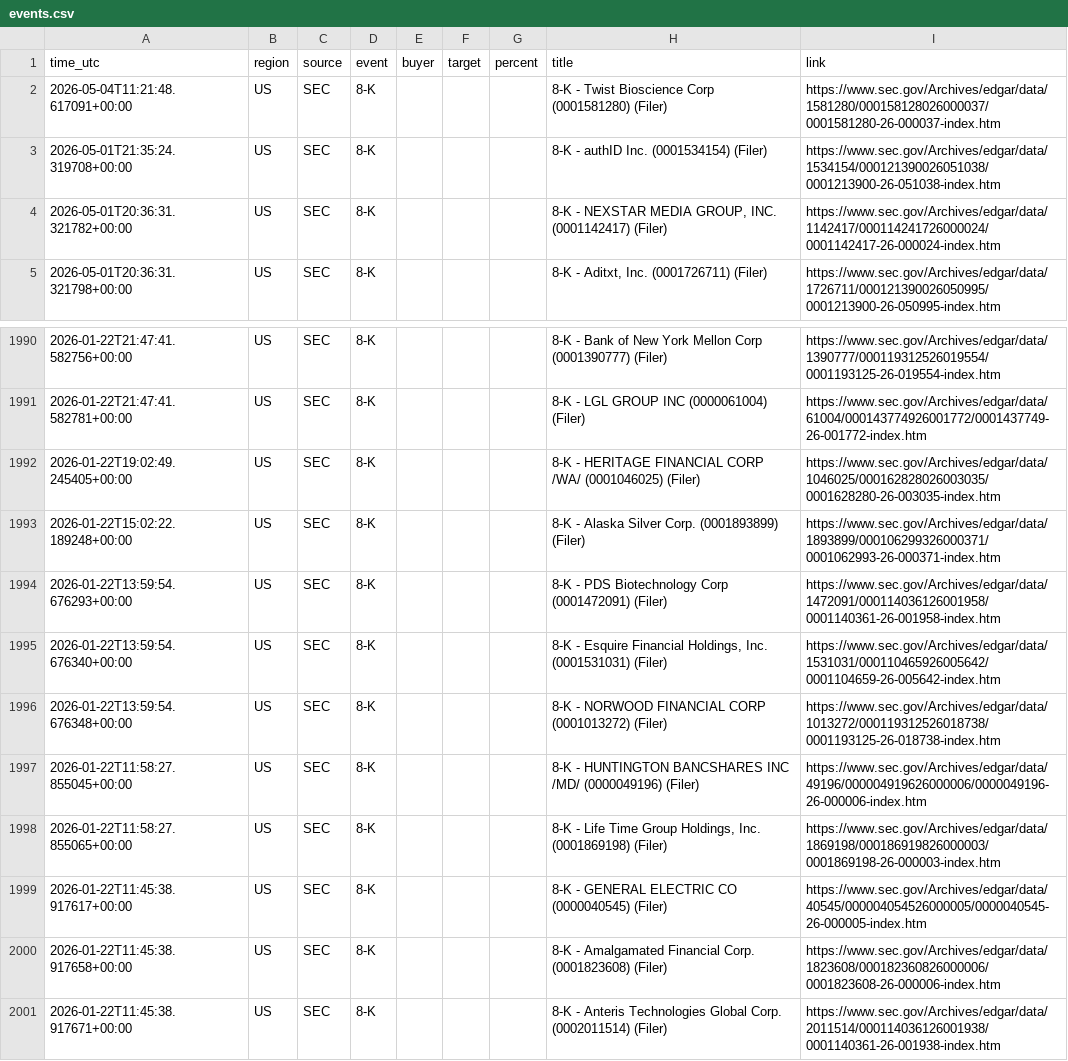
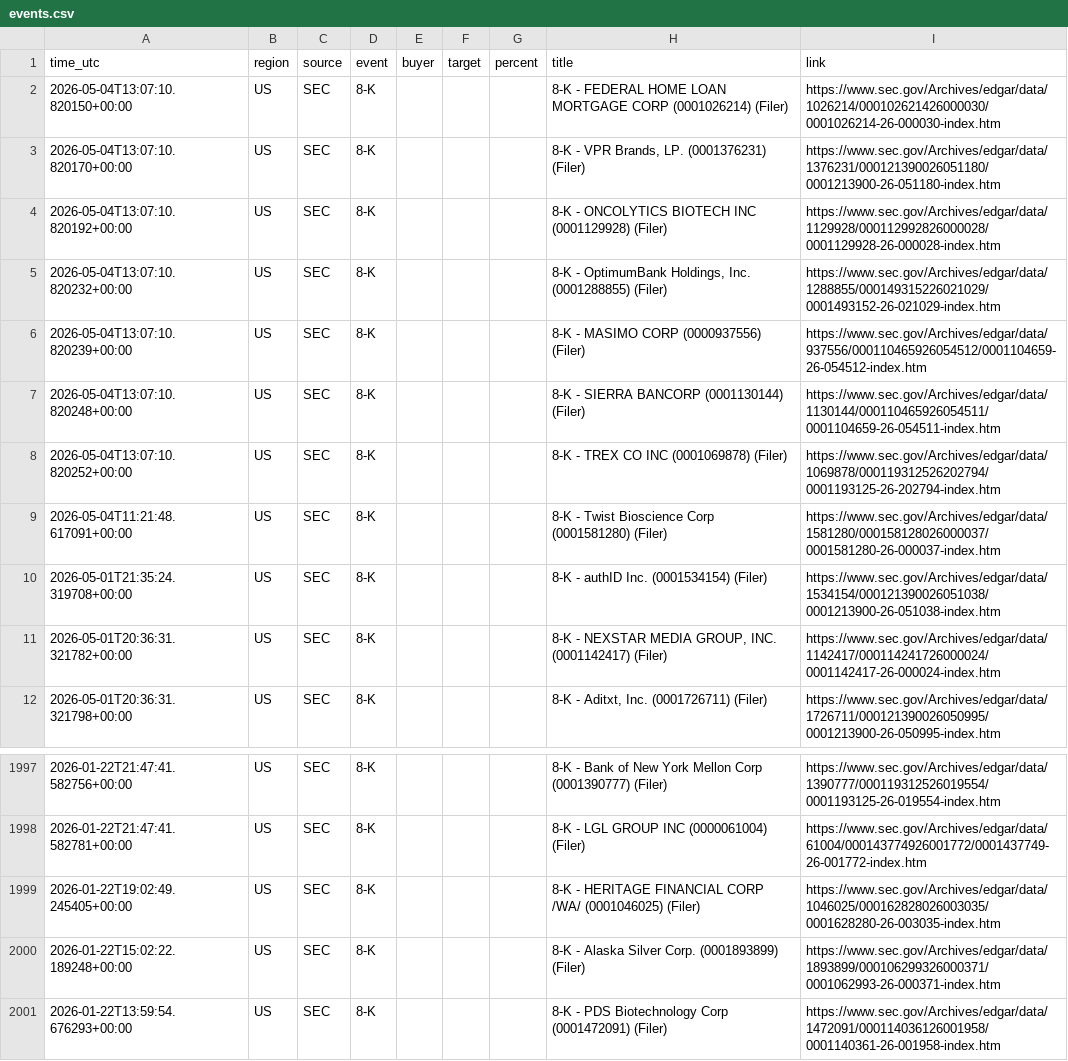
Before and after one commit to 495m5mghnv-arch/StakeWatch-, a CSV file: events.csv, drawn as a sheet; only a part is shown, gaps mark what is left out.

```diff
--- a/events.csv
+++ b/events.csv
@@ -1,2 +1,9 @@
 time_utc,region,source,event,buyer,target,percent,title,link
+2026-05-04T13:07:10.820150+00:00,US,SEC,8-K,,,,8-K - FEDERAL HOME LOAN MORTGAGE CORP (0001026214) (Filer),https://www.sec.gov/Archives/edgar/data/1026214/000102621426000030/0001026214-26-000030-index.htm
+2026-05-04T13:07:10.820170+00:00,US,SEC,8-K,,,,"8-K - VPR Brands, LP. (0001376231) (Filer)",https://www.sec.gov/Archives/edgar/data/1376231/000121390026051180/0001213900-26-051180-index.htm
+2026-05-04T13:07:10.820192+00:00,US,SEC,8-K,,,,8-K - ONCOLYTICS BIOTECH INC (0001129928) (Filer),https://www.sec.gov/Archives/edgar/data/1129928/000112992826000028/0001129928-26-000028-index.htm
+2026-05-04T13:07:10.820232+00:00,US,SEC,8-K,,,,"8-K - OptimumBank Holdings, Inc. (0001288855) (Filer)",https://www.sec.gov/Archives/edgar/data/1288855/000149315226021029/0001493152-26-021029-index.htm
+2026-05-04T13:07:10.820239+00:00,US,SEC,8-K,,,,8-K - MASIMO CORP (0000937556) (Filer),https://www.sec.gov/Archives/edgar/data/937556/000110465926054512/0001104659-26-054512-index.htm
+2026-05-04T13:07:10.820248+00:00,US,SEC,8-K,,,,8-K - SIERRA BANCORP (0001130144) (Filer),https://www.sec.gov/Archives/edgar/data/1130144/000110465926054511/0001104659-26-054511-index.htm
+2026-05-04T13:07:10.820252+00:00,US,SEC,8-K,,,,8-K - TREX CO INC (0001069878) (Filer),https://www.sec.gov/Archives/edgar/data/1069878/000119312526202794/0001193125-26-202794-index.htm
 2026-05-04T11:21:48.617091+00:00,US,SEC,8-K,,,,8-K - Twist Bioscience Corp (0001581280) (Filer),https://www.sec.gov/Archives/edgar/data/1581280/000158128026000037/0001581280-26-000037-index.htm
@@ -1994,8 +2001 @@ time_utc,region,source,event,buyer,target,percent,title,link
 2026-01-22T13:59:54.676293+00:00,US,SEC,8-K,,,,8-K - PDS Biotechnology Corp (0001472091) (Filer),https://www.sec.gov/Archives/edgar/data/1472091/000114036126001958/0001140361-26-001958-index.htm
-2026-01-22T13:59:54.676340+00:00,US,SEC,8-K,,,,"8-K - Esquire Financial Holdings, Inc. (0001531031) (Filer)",https://www.sec.gov/Archives/edgar/data/1531031/000110465926005642/0001104659-26-005642-index.htm
-2026-01-22T13:59:54.676348+00:00,US,SEC,8-K,,,,8-K - NORWOOD FINANCIAL CORP (0001013272) (Filer),https://www.sec.gov/Archives/edgar/data/1013272/000119312526018738/0001193125-26-018738-index.htm
-2026-01-22T11:58:27.855045+00:00,US,SEC,8-K,,,,8-K - HUNTINGTON BANCSHARES INC /MD/ (0000049196) (Filer),https://www.sec.gov/Archives/edgar/data/49196/000004919626000006/0000049196-26-000006-index.htm
-2026-01-22T11:58:27.855065+00:00,US,SEC,8-K,,,,"8-K - Life Time Group Holdings, Inc. (0001869198) (Filer)",https://www.sec.gov/Archives/edgar/data/1869198/000186919826000003/0001869198-26-000003-index.htm
-2026-01-22T11:45:38.917617+00:00,US,SEC,8-K,,,,8-K - GENERAL ELECTRIC CO (0000040545) (Filer),https://www.sec.gov/Archives/edgar/data/40545/000004054526000005/0000040545-26-000005-index.htm
-2026-01-22T11:45:38.917658+00:00,US,SEC,8-K,,,,8-K - Amalgamated Financial Corp. (0001823608) (Filer),https://www.sec.gov/Archives/edgar/data/1823608/000182360826000006/0001823608-26-000006-index.htm
-2026-01-22T11:45:38.917671+00:00,US,SEC,8-K,,,,8-K - Anteris Technologies Global Corp. (0002011514) (Filer),https://www.sec.gov/Archives/edgar/data/2011514/000114036126001938/0001140361-26-001938-index.htm
```
Also changed, not shown: docs/events.csv, 3 other files.
